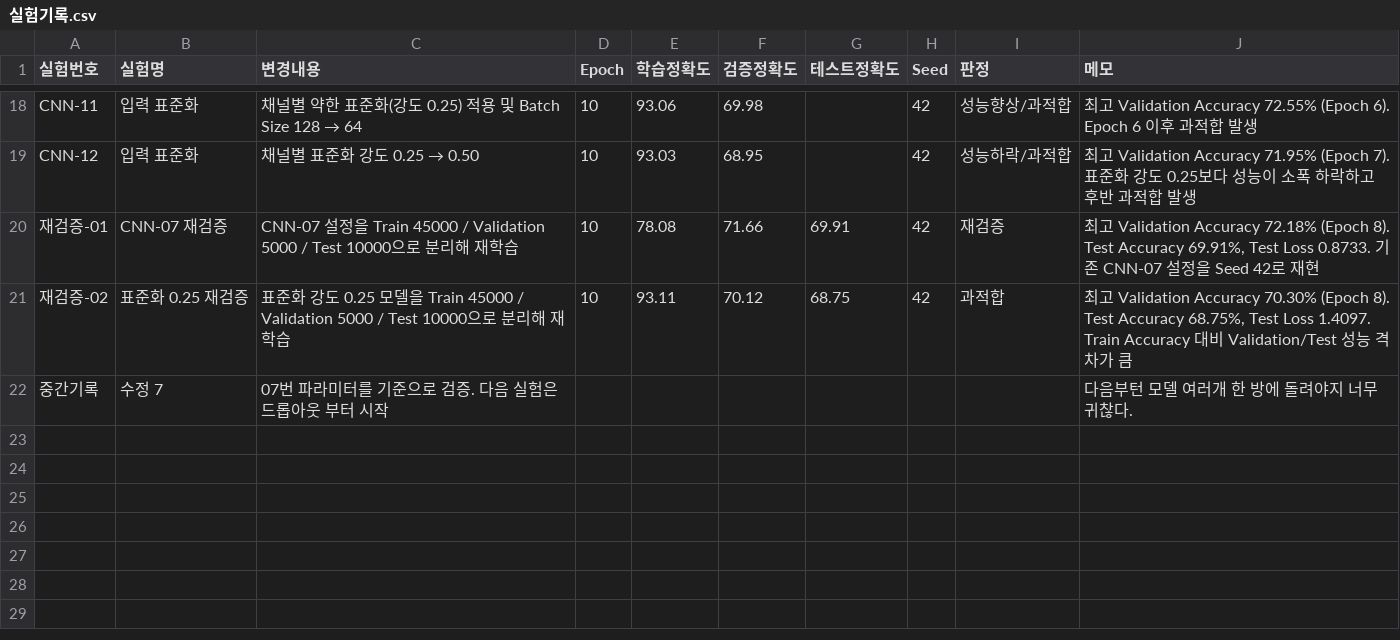
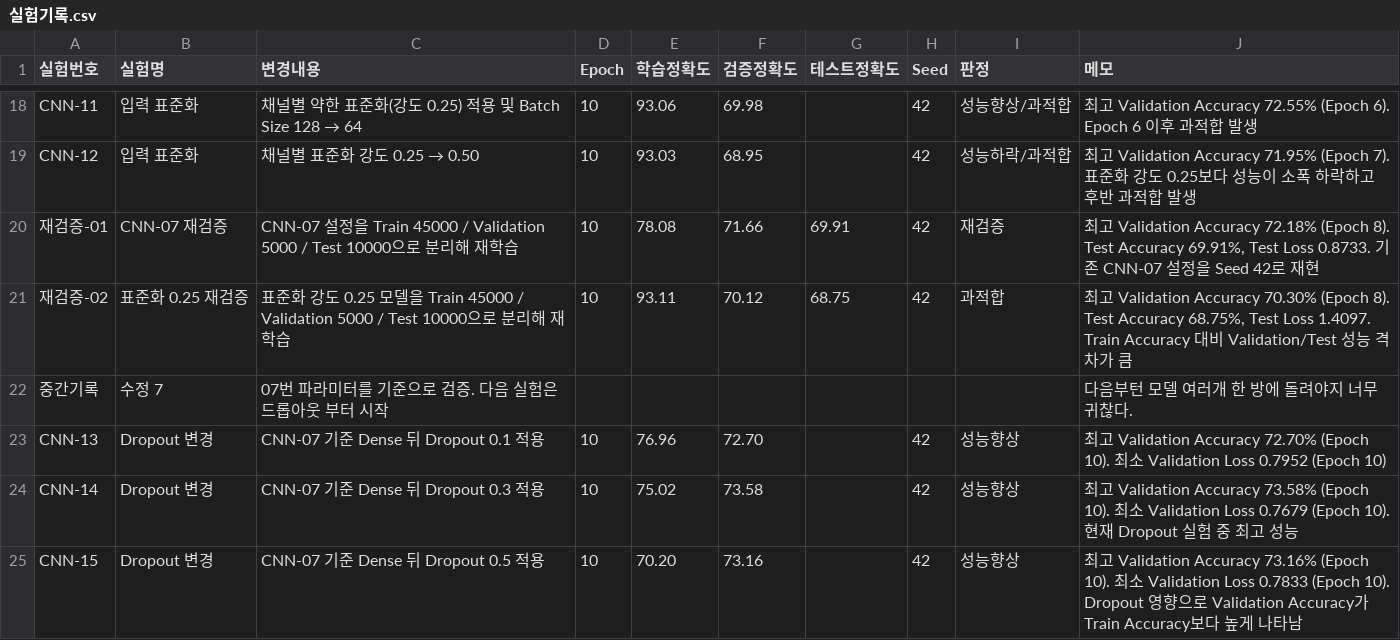
Before and after one commit to Inhamon0108/cifar10-deeplearning-project, a CSV file: 실험기록.csv, drawn as a sheet; only a part is shown, gaps mark what is left out; the diff names each change by its address in the sheet, - before the commit and + after, or states it on an @@ line.

Commit message:
Update 실험기록.csv

```diff
--- a/실험기록.csv
+++ b/실험기록.csv
+row 23: CNN-13 | Dropout 변경 | CNN-07 기준 Dense 뒤 Dropout 0.1 적용 | 10 | 76.96 | 72.70 |  | 42 | 성능향상 | 최고 Validation Accuracy 72.70% (Epoch 10). 최소 Validation Loss 0.7952 (Epoch 10)
+row 24: CNN-14 | Dropout 변경 | CNN-07 기준 Dense 뒤 Dropout 0.3 적용 | 10 | 75.02 | 73.58 |  | 42 | 성능향상 | 최고 Validation Accuracy 73.58% (Epoch 10). 최소 Validation Loss 0.7679 (Epoch 10). 현재 Dropout 실험 중 최고 성능
+row 25: CNN-15 | Dropout 변경 | CNN-07 기준 Dense 뒤 Dropout 0.5 적용 | 10 | 70.20 | 73.16 |  | 42 | 성능향상 | 최고 Validation Accuracy 73.16% (Epoch 10). 최소 Validation Loss 0.7833 (Epoch 10). Dropout 영향으로 Validation Accuracy가 Train Accuracy보다 높게 나타남
```
